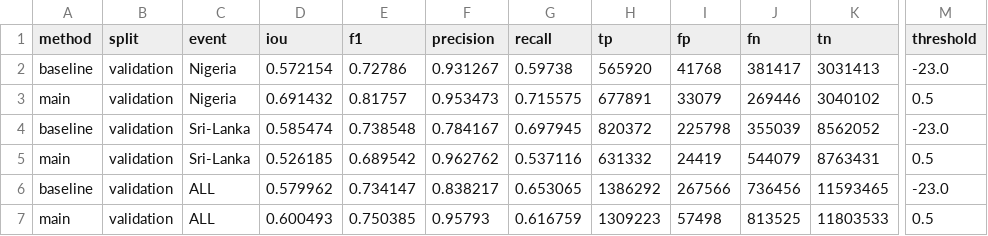
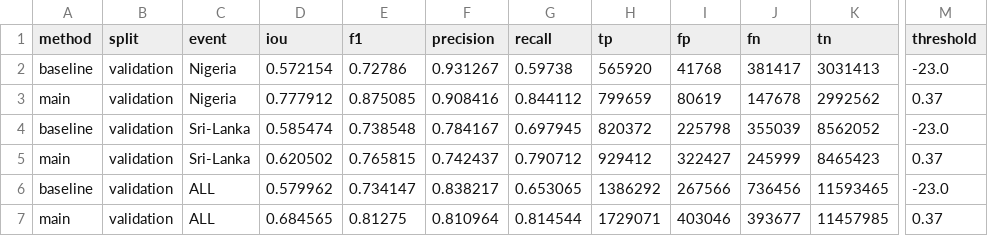
Before and after one commit to Chichetin/kosmo-moskva_umstvenno_ustalye_34, a CSV file: docs/verification/eval-validation.csv, drawn as a sheet; only a part is shown, gaps mark what is left out; the diff names each change by its address in the sheet, - before the commit and + after, or states it on an @@ line.

Commit message:
export: метрики main и калибратор из calibration (#62)
_metrics берёт main из docs/verification/calibration/<method>-metrics.csv (порог,
как у маски), когда prediction.json.calibration применён; иначе — прежние сырые
метрики с предупреждением, если файла для калибратора нет. run_metadata.methods.main
несёт calibration (kind, параметры, threshold, sha256, fit_on) из
models/<method>/calibration.json. Отчёт eval-validation перезапущен
(python -m floodvalue eval-test --part validation) — калибровка подхватывается в
predict, test не читался.

```diff
--- a/docs/verification/eval-validation.csv
+++ b/docs/verification/eval-validation.csv
-D3 (iou): 0.691432
+D3 (iou): 0.777912
-E3 (f1): 0.81757
+E3 (f1): 0.875085
-F3 (precision): 0.953473
+F3 (precision): 0.908416
-G3 (recall): 0.715575
+G3 (recall): 0.844112
-H3 (tp): 677891
+H3 (tp): 799659
-I3 (fp): 33079
+I3 (fp): 80619
-J3 (fn): 269446
+J3 (fn): 147678
-K3 (tn): 3040102
+K3 (tn): 2992562
-M3 (threshold): 0.5
+M3 (threshold): 0.37
-D5 (iou): 0.526185
+D5 (iou): 0.620502
-E5 (f1): 0.689542
+E5 (f1): 0.765815
-F5 (precision): 0.962762
+F5 (precision): 0.742437
-G5 (recall): 0.537116
+G5 (recall): 0.790712
-H5 (tp): 631332
+H5 (tp): 929412
-I5 (fp): 24419
+I5 (fp): 322427
-J5 (fn): 544079
+J5 (fn): 245999
-K5 (tn): 8763431
+K5 (tn): 8465423
-M5 (threshold): 0.5
+M5 (threshold): 0.37
-D7 (iou): 0.600493
+D7 (iou): 0.684565
-E7 (f1): 0.750385
+E7 (f1): 0.81275
-F7 (precision): 0.95793
+F7 (precision): 0.810964
-G7 (recall): 0.616759
+G7 (recall): 0.814544
-H7 (tp): 1309223
+H7 (tp): 1729071
-I7 (fp): 57498
+I7 (fp): 403046
-J7 (fn): 813525
+J7 (fn): 393677
-K7 (tn): 11803533
+K7 (tn): 11457985
-M7 (threshold): 0.5
+M7 (threshold): 0.37
```
Also changed, not shown: docs/verification/eval-validation-chips.csv, docs/verification/eval-validation-proxy.csv, 9 other files.
